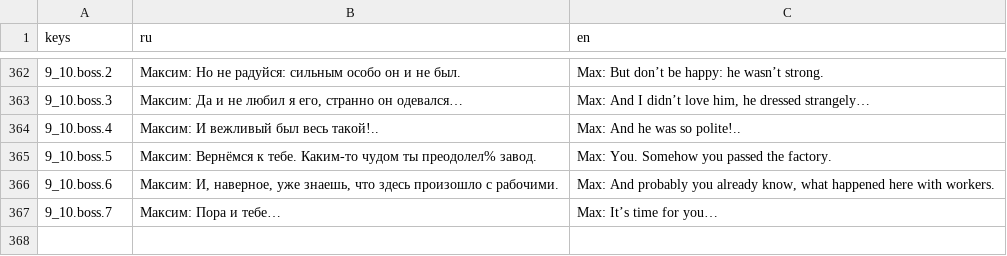
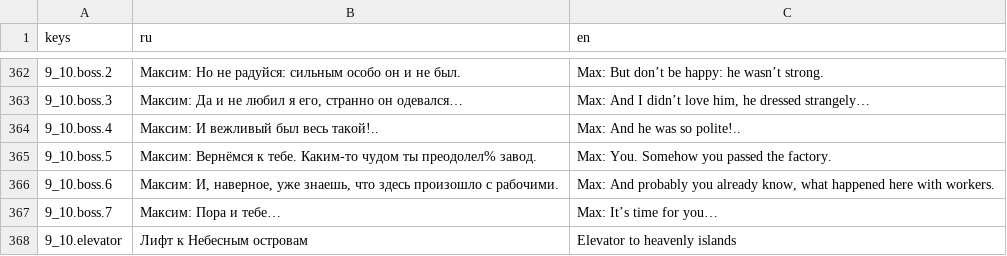
Before and after one commit to Diamond-Studio-GAMES/alpha-platformer2, a CSV file: misc/translations/game.csv, drawn as a sheet; only a part is shown, gaps mark what is left out; the diff names each change by its address in the sheet, - before the commit and + after, or states it on an @@ line.

```diff
--- a/misc/translations/game.csv
+++ b/misc/translations/game.csv
+row 368: 9_10.elevator | Лифт к Небесным островам | Elevator to heavenly islands
```
Also changed, not shown: 6 other files.
